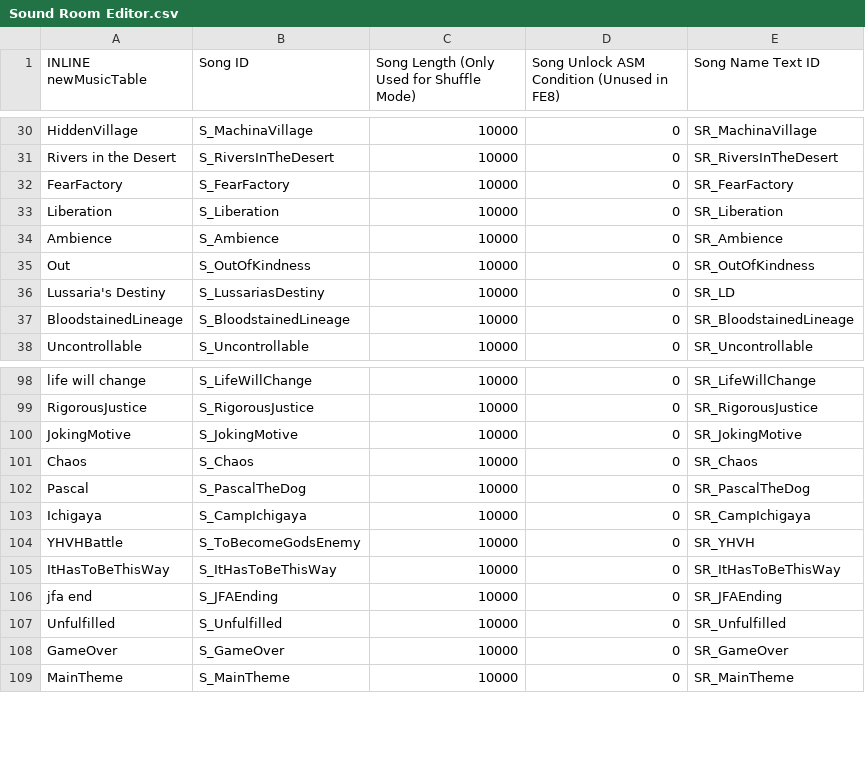
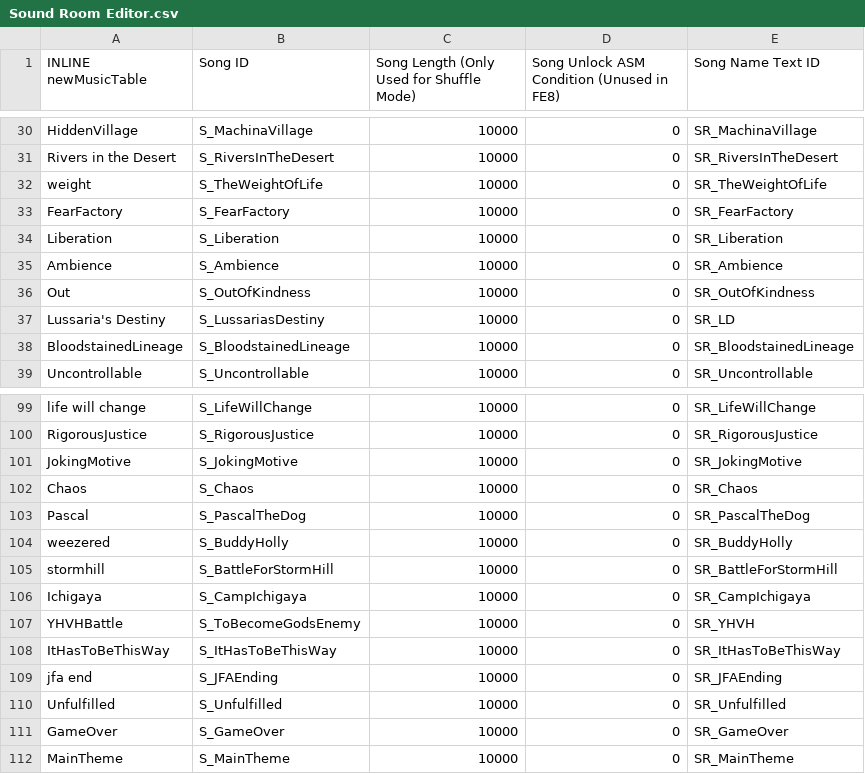
Before and after one commit to Retina1/TMGC_Buildfiles, a CSV file: Tables/NightmareModules/Misc/Sound Room Editor.csv, drawn as a sheet; only a part is shown, gaps mark what is left out.

Commit message:
song insertions, even more c18 support writing

```diff
--- a/Tables/NightmareModules/Misc/Sound Room Editor.csv
+++ b/Tables/NightmareModules/Misc/Sound Room Editor.csv
@@ -31,2 +31,3 @@ HiddenVillage,S_MachinaVillage,10000,0,SR_MachinaVillage
 Rivers in the Desert,S_RiversInTheDesert,10000,0,SR_RiversInTheDesert
+weight,S_TheWeightOfLife,10000,0,SR_TheWeightOfLife
 FearFactory,S_FearFactory,10000,0,SR_FearFactory
@@ -102,2 +103,4 @@ Chaos,S_Chaos,10000,0,SR_Chaos
 Pascal,S_PascalTheDog,10000,0,SR_PascalTheDog
+weezered,S_BuddyHolly,10000,0,SR_BuddyHolly
+stormhill,S_BattleForStormHill,10000,0,SR_BattleForStormHill
 Ichigaya,S_CampIchigaya,10000,0,SR_CampIchigaya
```
Also changed, not shown: Tables/NightmareModules/ChapterData/ChapterData.csv, Tables/NightmareModules/CharactersClasses/CharacterTable.csv, 19 other files.
